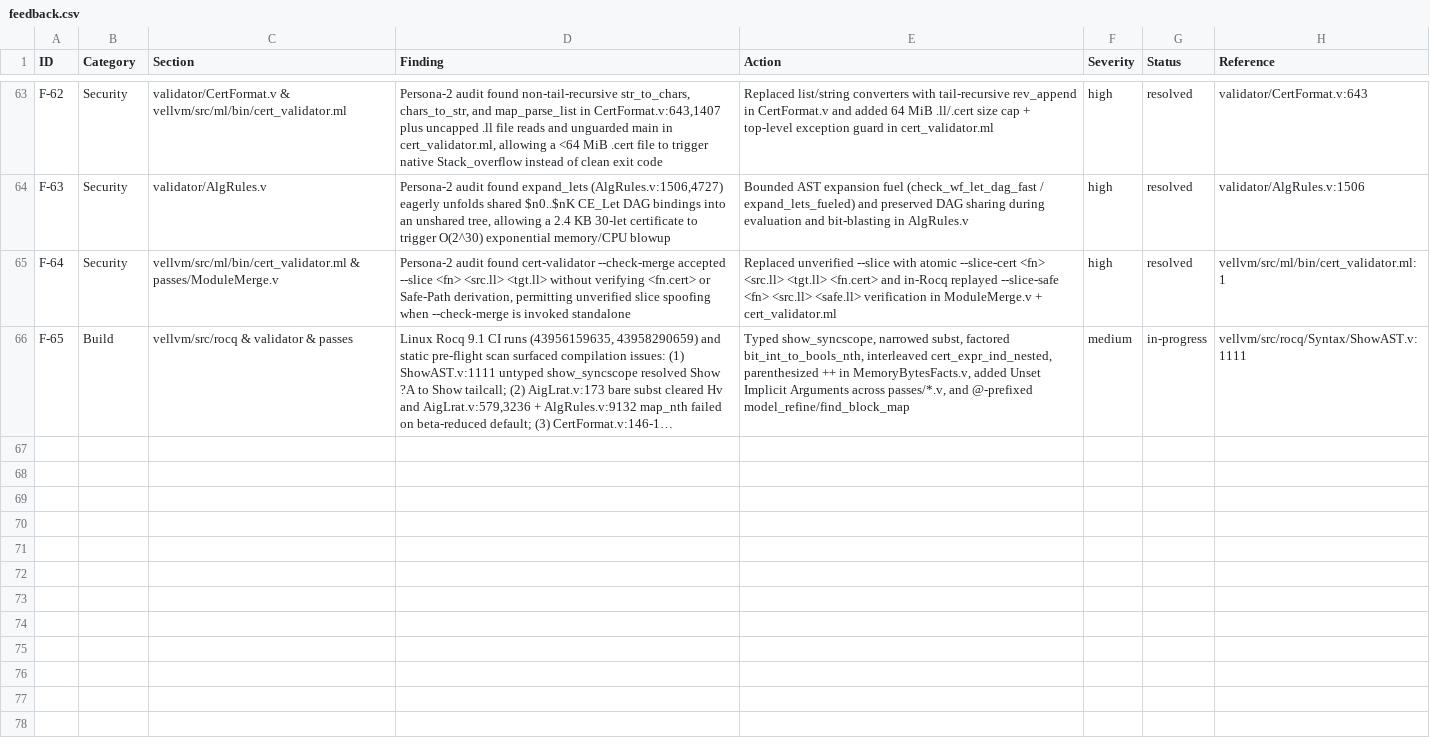
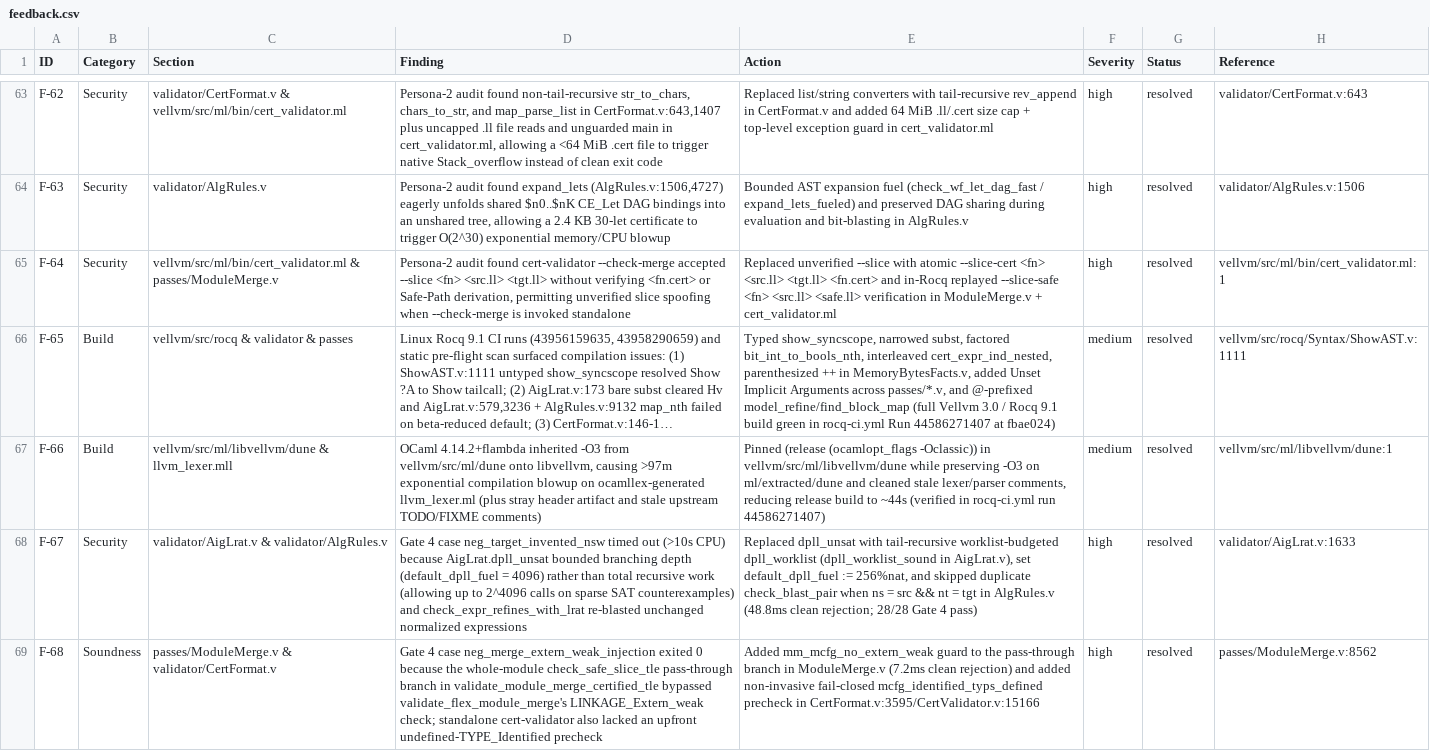
Before and after one commit to mannomannX/llvm-cert, a CSV file: plan/feedback.csv, drawn as a sheet; only a part is shown, gaps mark what is left out; long unchanged cells end in …; the diff names each change by its address in the sheet, - before the commit and + after, or states it on an @@ line.

Commit message:
docs(plan): close F-65..F-68 and sync roadmap with green Rocq 9.1 CI run 44586271407

```diff
--- a/plan/feedback.csv
+++ b/plan/feedback.csv
-E66 (Action): …@-prefixed model_refine/find_block_map
+E66 (Action): …@-prefixed model_refine/find_block_map (full Vellvm 3.0 / Rocq 9.1 build green in rocq-ci.yml Run 44586271407 at fbae024)
-G66 (Status): in-progress
+G66 (Status): resolved
+row 67: F-66 | Build | vellvm/src/ml/libvellvm/dune & llvm_lexer.mll | OCaml 4.14.2+flambda inherited -O3 from vellvm/src/ml/dune onto libvellvm, causing >97m exponential compilation blowup on ocamllex-generated llvm_lexer.ml (plus stray header artifact and stale upstream TODO/FIXME comments) | Pinned (release (ocamlopt_flags -Oclassic)) in vellvm/src/ml/libvellvm/dune while preserving -O3 on ml/extracted/dune and cleaned stale lexer/parser comments, reducing release build to ~44s (verified in rocq-ci.yml run 44586271407) | medium | resolved | vellvm/src/ml/libvellvm/dune:1
+row 68: F-67 | Security | validator/AigLrat.v & validator/AlgRules.v | Gate 4 case neg_target_invented_nsw timed out (>10s CPU) because AigLrat.dpll_unsat bounded branching depth (default_dpll_fuel = 4096) rather than total recursive work (allowing up to 2^4096 calls on sparse SAT counterexamples) and check_expr_refines_with_lrat re-blasted unchanged normalized expressions | Replaced dpll_unsat with tail-recursive worklist-budgeted dpll_worklist (dpll_worklist_sound in AigLrat.v), set default_dpll_fuel := 256%nat, and skipped duplicate check_blast_pair when ns = src && nt = tgt in AlgRules.v (48.8ms clean rejection; 28/28 Gate 4 pass) | high | resolved | validator/AigLrat.v:1633
+row 69: F-68 | Soundness | passes/ModuleMerge.v & validator/CertFormat.v | Gate 4 case neg_merge_extern_weak_injection exited 0 because the whole-module check_safe_slice_tle pass-through branch in validate_module_merge_certified_tle bypassed validate_flex_module_merge's LINKAGE_Extern_weak check; standalone cert-validator also lacked an upfront undefined-TYPE_Identified precheck | Added mm_mcfg_no_extern_weak guard to the pass-through branch in ModuleMerge.v (7.2ms clean rejection) and added non-invasive fail-closed mcfg_identified_typs_defined precheck in CertFormat.v:3595/CertValidator.v:15166 | high | resolved | passes/ModuleMerge.v:8562
```
Also changed, not shown: 2 other files.
